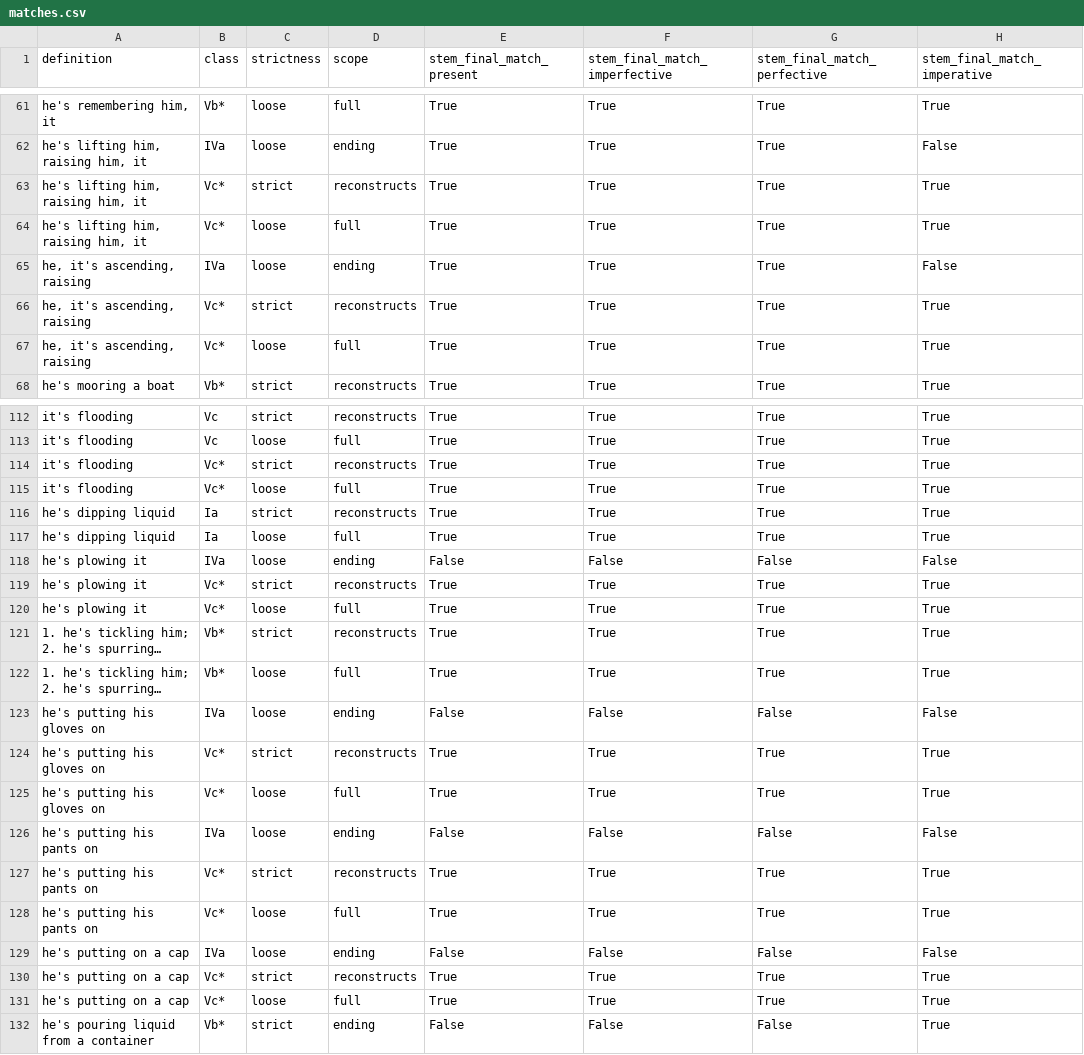
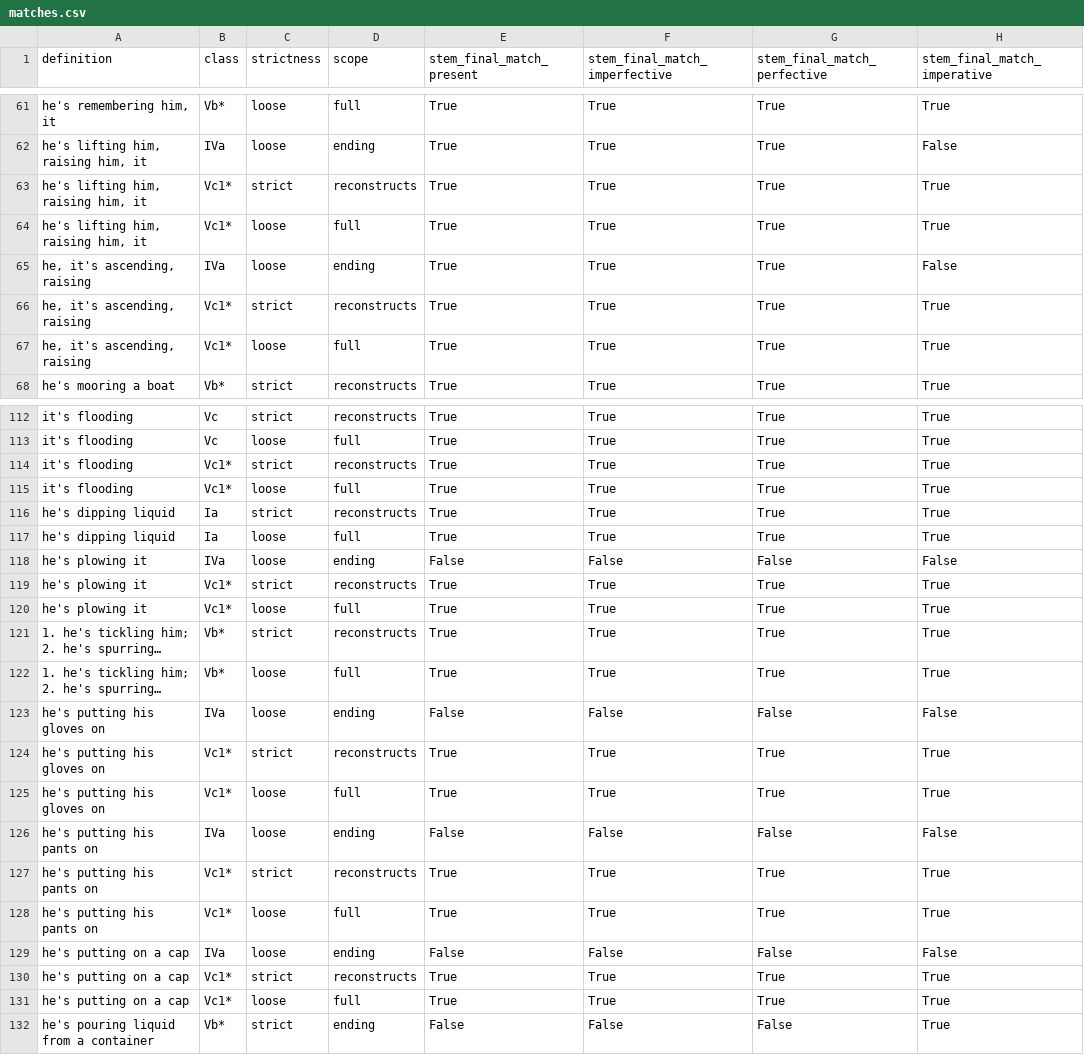
Before and after one commit to CharlieMcVicker/king-recreation, a CSV file: artifacts/data/matches.csv, drawn as a sheet; only a part is shown, gaps mark what is left out; long unchanged cells end in …; the diff covers the shown part only; the diff names each change by its address in the sheet, - before the commit and + after, or states it on an @@ line.

```diff
--- a/artifacts/data/matches.csv
+++ b/artifacts/data/matches.csv
-B63:B64 (class): Vc*
+B63:B64 (class): Vc1*
-B66:B67 (class): Vc*
+B66:B67 (class): Vc1*
-B114:B115 (class): Vc*
+B114:B115 (class): Vc1*
-B119:B120 (class): Vc*
+B119:B120 (class): Vc1*
-B124:B125 (class): Vc*
+B124:B125 (class): Vc1*
-B127:B128 (class): Vc*
+B127:B128 (class): Vc1*
-B130:B131 (class): Vc*
+B130:B131 (class): Vc1*
```
Also changed, not shown: 13 edited cells elsewhere in this file, artifacts/reports/class_match_counts.csv, artifacts/reports/class_near_misses.csv, 7 other files.
